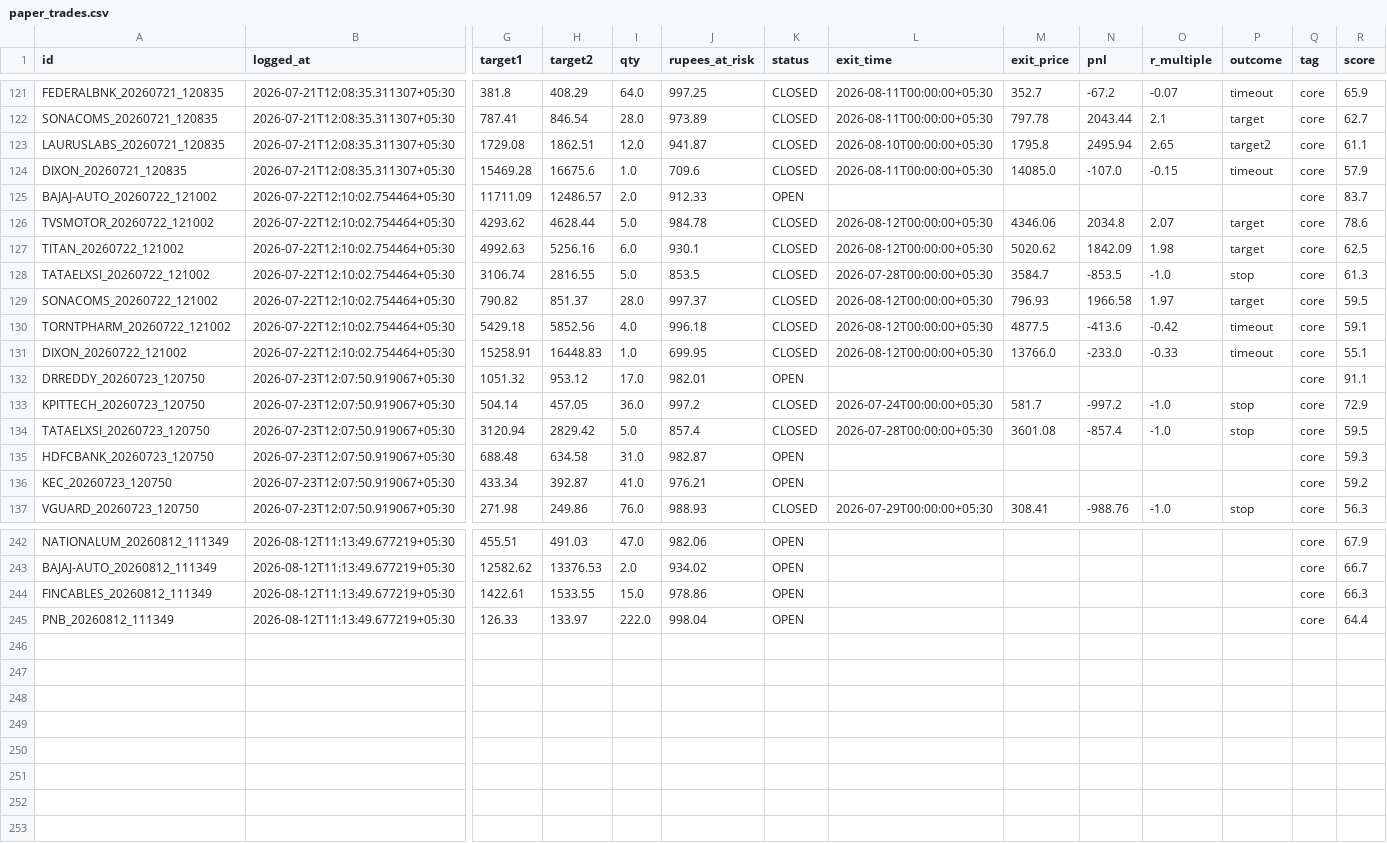
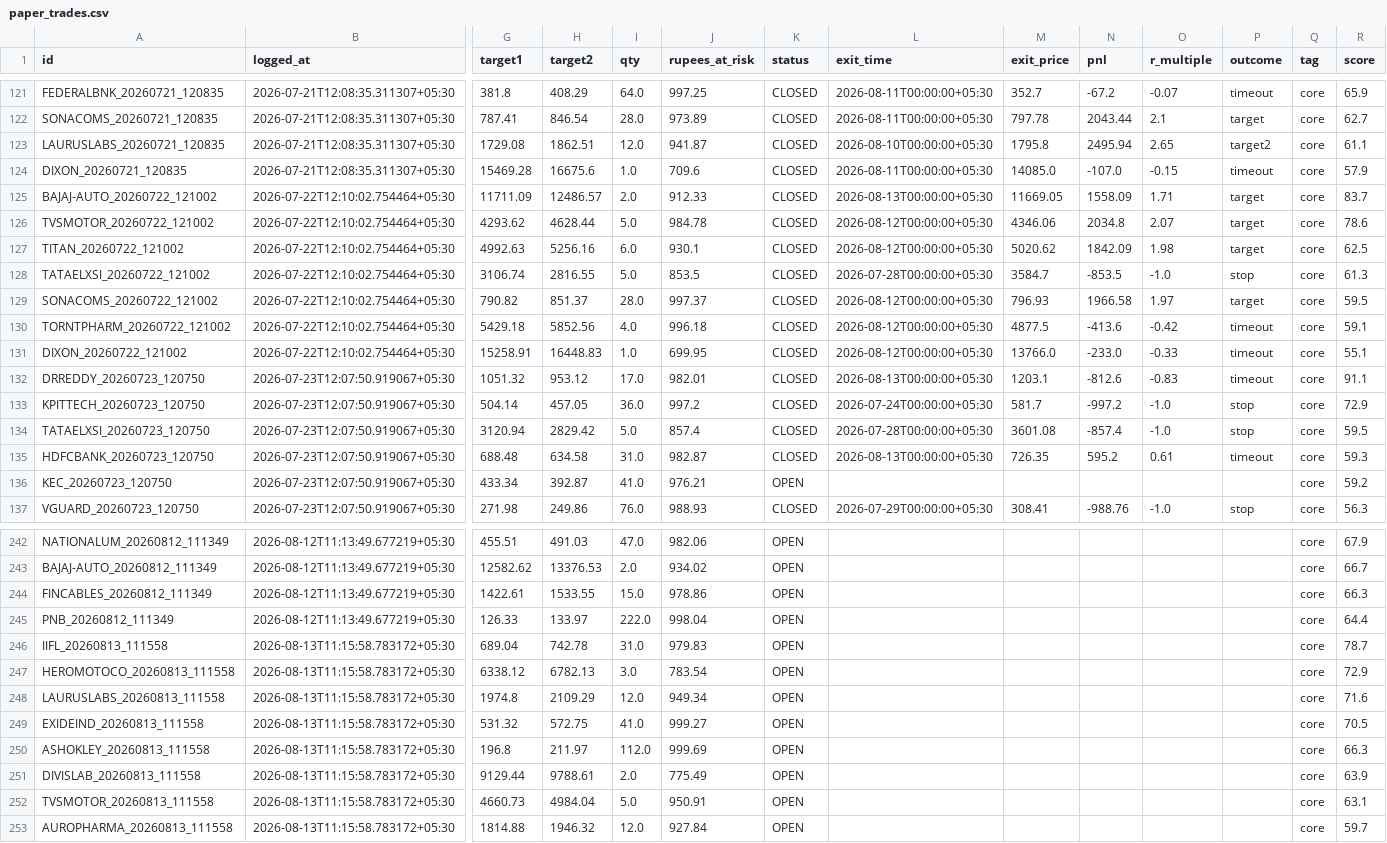
Before and after one commit to Arnav2412/trading-bot, a CSV file: reports/paper_trades.csv, drawn as a sheet; only a part is shown, gaps mark what is left out; rows hold the shown columns only; the diff names each change by its address in the sheet, - before the commit and + after, or states it on an @@ line.

```diff
--- a/reports/paper_trades.csv
+++ b/reports/paper_trades.csv
-K125 (status): OPEN
+K125 (status): CLOSED
-L125 (exit_time): (empty)
+L125 (exit_time): 2026-08-13T00:00:00+05:30
-M125 (exit_price): (empty)
+M125 (exit_price): 11669.05
-N125 (pnl): (empty)
+N125 (pnl): 1558.09
-O125 (r_multiple): (empty)
+O125 (r_multiple): 1.71
-P125 (outcome): (empty)
+P125 (outcome): target
-K132 (status): OPEN
+K132 (status): CLOSED
-L132 (exit_time): (empty)
+L132 (exit_time): 2026-08-13T00:00:00+05:30
-M132 (exit_price): (empty)
+M132 (exit_price): 1203.1
-N132 (pnl): (empty)
+N132 (pnl): -812.6
-O132 (r_multiple): (empty)
+O132 (r_multiple): -0.83
-P132 (outcome): (empty)
+P132 (outcome): timeout
-K135 (status): OPEN
+K135 (status): CLOSED
-L135 (exit_time): (empty)
+L135 (exit_time): 2026-08-13T00:00:00+05:30
-M135 (exit_price): (empty)
+M135 (exit_price): 726.35
-N135 (pnl): (empty)
+N135 (pnl): 595.2
-O135 (r_multiple): (empty)
+O135 (r_multiple): 0.61
-P135 (outcome): (empty)
+P135 (outcome): timeout
+row 246: IIFL_20260813_111558 | 2026-08-13T11:15:58.783172+05:30 | 689.04 | 742.78 | 31.0 | 979.83 | OPEN |  |  |  |  |  | core | 78.7
+row 247: HEROMOTOCO_20260813_111558 | 2026-08-13T11:15:58.783172+05:30 | 6338.12 | 6782.13 | 3.0 | 783.54 | OPEN |  |  |  |  |  | core | 72.9
+row 248: LAURUSLABS_20260813_111558 | 2026-08-13T11:15:58.783172+05:30 | 1974.8 | 2109.29 | 12.0 | 949.34 | OPEN |  |  |  |  |  | core | 71.6
+row 249: EXIDEIND_20260813_111558 | 2026-08-13T11:15:58.783172+05:30 | 531.32 | 572.75 | 41.0 | 999.27 | OPEN |  |  |  |  |  | core | 70.5
+row 250: ASHOKLEY_20260813_111558 | 2026-08-13T11:15:58.783172+05:30 | 196.8 | 211.97 | 112.0 | 999.69 | OPEN |  |  |  |  |  | core | 66.3
+row 251: DIVISLAB_20260813_111558 | 2026-08-13T11:15:58.783172+05:30 | 9129.44 | 9788.61 | 2.0 | 775.49 | OPEN |  |  |  |  |  | core | 63.9
+row 252: TVSMOTOR_20260813_111558 | 2026-08-13T11:15:58.783172+05:30 | 4660.73 | 4984.04 | 5.0 | 950.91 | OPEN |  |  |  |  |  | core | 63.1
+row 253: AUROPHARMA_20260813_111558 | 2026-08-13T11:15:58.783172+05:30 | 1814.88 | 1946.32 | 12.0 | 927.84 | OPEN |  |  |  |  |  | core | 59.7
```
Also changed, not shown: 4 other files.
